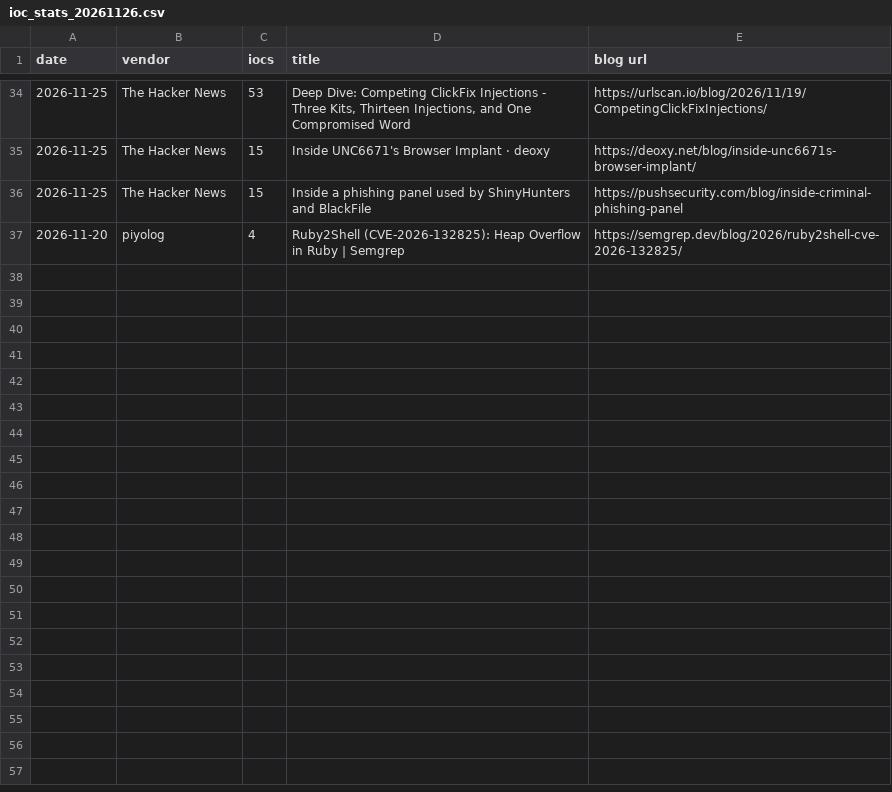
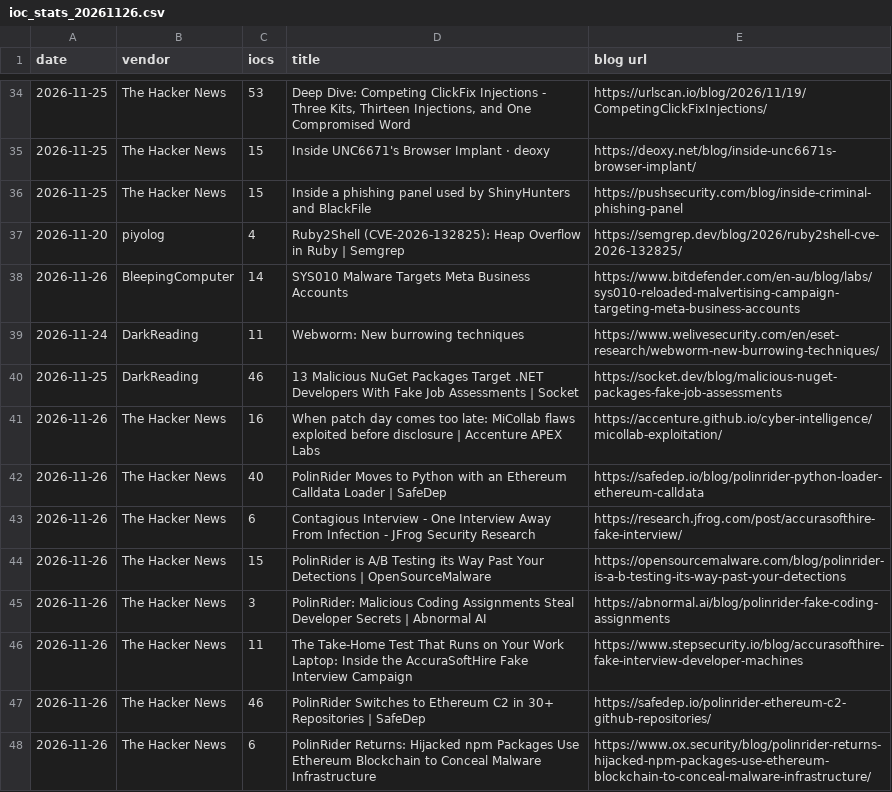
Before and after one commit to fukusuket/fukusuket.github.io, a CSV file: 2026/11/ioc_stats_20261126.csv, drawn as a sheet; only a part is shown, gaps mark what is left out; the diff names each change by its address in the sheet, - before the commit and + after, or states it on an @@ line.

```diff
--- a/2026/11/ioc_stats_20261126.csv
+++ b/2026/11/ioc_stats_20261126.csv
+row 38: 2026-11-26 | BleepingComputer | 14 | SYS010 Malware Targets Meta Business Accounts | https://www.bitdefender.com/en-au/blog/labs/sys010-reloaded-malvertising-campaign-targeting-meta-business-accounts
+row 39: 2026-11-24 | DarkReading | 11 | Webworm: New burrowing techniques | https://www.welivesecurity.com/en/eset-research/webworm-new-burrowing-techniques/
+row 40: 2026-11-25 | DarkReading | 46 | 13 Malicious NuGet Packages Target .NET Developers With Fake Job Assessments | Socket | https://socket.dev/blog/malicious-nuget-packages-fake-job-assessments
+row 41: 2026-11-26 | The Hacker News | 16 | When patch day comes too late: MiCollab flaws exploited before disclosure | Accenture APEX Labs | https://accenture.github.io/cyber-intelligence/micollab-exploitation/
+row 42: 2026-11-26 | The Hacker News | 40 | PolinRider Moves to Python with an Ethereum Calldata Loader | SafeDep | https://safedep.io/blog/polinrider-python-loader-ethereum-calldata
+row 43: 2026-11-26 | The Hacker News | 6 | Contagious Interview - One Interview Away From Infection - JFrog Security Research | https://research.jfrog.com/post/accurasofthire-fake-interview/
+row 44: 2026-11-26 | The Hacker News | 15 | PolinRider is A/B Testing its Way Past Your Detections | OpenSourceMalware | https://opensourcemalware.com/blog/polinrider-is-a-b-testing-its-way-past-your-detections
+row 45: 2026-11-26 | The Hacker News | 3 | PolinRider: Malicious Coding Assignments Steal Developer Secrets | Abnormal AI | https://abnormal.ai/blog/polinrider-fake-coding-assignments
+row 46: 2026-11-26 | The Hacker News | 11 | The Take-Home Test That Runs on Your Work Laptop: Inside the AccuraSoftHire Fake Interview Campaign | https://www.stepsecurity.io/blog/accurasofthire-fake-interview-developer-machines
+row 47: 2026-11-26 | The Hacker News | 46 | PolinRider Switches to Ethereum C2 in 30+ Repositories | SafeDep | https://safedep.io/polinrider-ethereum-c2-github-repositories/
+row 48: 2026-11-26 | The Hacker News | 6 | PolinRider Returns: Hijacked npm Packages Use Ethereum Blockchain to Conceal Malware Infrastructure | https://www.ox.security/blog/polinrider-returns-hijacked-npm-packages-use-ethereum-blockchain-to-conceal-malware-infrastructure/
```
Also changed, not shown: 1 other file.
